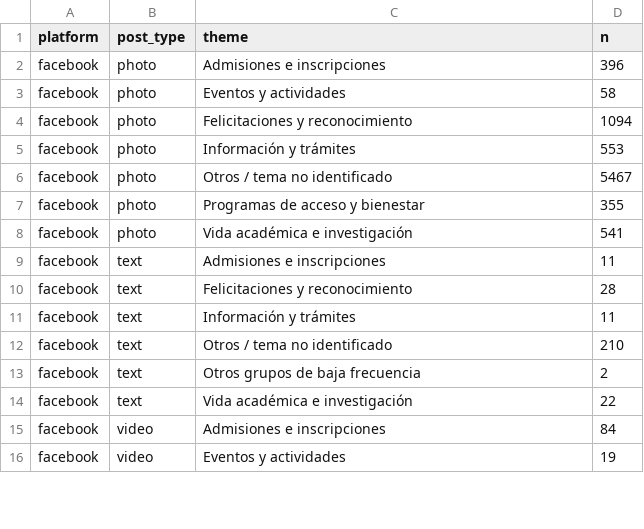
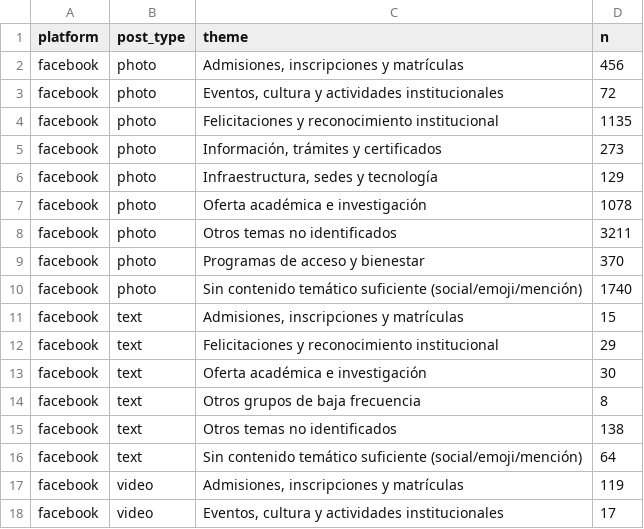
Before and after one commit to CamiloLVZ/analisis_de_comentarios_unillanos, a CSV file: crisp_dm/06_deployment/deploy_bundle/data/app/themes.csv, drawn as a sheet; only a part is shown; the diff covers the shown part only.

Commit message:
feat(temas): refactorizar taxonomia tematica y desarticular residual segun CRISP-DM
- Prioriza la dimension tematica como eje estructurante del proyecto
- Sustituye coincidencia ingenua de subcadenas por expresiones regulares con delimitadores \b en theme_rules.json y analyze.py
- Corrige 81 colisiones lexicas comprobadas (ej. \bcursos?\b frente a concurso/recurso/discurso) y retira palabras funcionales genericas (cuando, donde, cuanto)
- Desarticula el residual tematico reduciendolo de 66.0% a 34.4%, aislando 25.8% (4.090 comentarios) en 'Sin contenido tematico suficiente (social/emoji/mencion)'
- Agrega categoria institucional 'Infraestructura, sedes y tecnologia'
- Preserva intactos los puntajes originales de sentimiento y emocion de pysentimiento
- Incorpora artefacto agregado theme_sentiment.csv y nueva pestana interactiva en app.py para explorar sentimiento condicionado por tema
- Actualiza documentacion integral CRISP-DM, PLAN_MAESTRO.md, ARTICULO_FINAL.md y genera reportes en docs/

```diff
--- a/crisp_dm/06_deployment/deploy_bundle/data/app/themes.csv
+++ b/crisp_dm/06_deployment/deploy_bundle/data/app/themes.csv
@@ -1,16 +1,18 @@
 platform,post_type,theme,n
-facebook,photo,Admisiones e inscripciones,396
-facebook,photo,Eventos y actividades,58
-facebook,photo,Felicitaciones y reconocimiento,1094
-facebook,photo,Información y trámites,553
-facebook,photo,Otros / tema no identificado,5467
-facebook,photo,Programas de acceso y bienestar,355
-facebook,photo,Vida académica e investigación,541
-facebook,text,Admisiones e inscripciones,11
-facebook,text,Felicitaciones y reconocimiento,28
-facebook,text,Información y trámites,11
-facebook,text,Otros / tema no identificado,210
-facebook,text,Otros grupos de baja frecuencia,2
-facebook,text,Vida académica e investigación,22
-facebook,video,Admisiones e inscripciones,84
-facebook,video,Eventos y actividades,19
+facebook,photo,"Admisiones, inscripciones y matrículas",456
+facebook,photo,"Eventos, cultura y actividades institucionales",72
+facebook,photo,Felicitaciones y reconocimiento institucional,1135
+facebook,photo,"Información, trámites y certificados",273
+facebook,photo,"Infraestructura, sedes y tecnología",129
+facebook,photo,Oferta académica e investigación,1078
+facebook,photo,Otros temas no identificados,3211
+facebook,photo,Programas de acceso y bienestar,370
+facebook,photo,Sin contenido temático suficiente (social/emoji/mención),1740
+facebook,text,"Admisiones, inscripciones y matrículas",15
+facebook,text,Felicitaciones y reconocimiento institucional,29
+facebook,text,Oferta académica e investigación,30
+facebook,text,Otros grupos de baja frecuencia,8
+facebook,text,Otros temas no identificados,138
+facebook,text,Sin contenido temático suficiente (social/emoji/mención),64
+facebook,video,"Admisiones, inscripciones y matrículas",119
+facebook,video,"Eventos, cultura y actividades institucionales",17
```
Also changed, not shown: 7 added rows and 54 edited cells elsewhere in this file, crisp_dm/04_modeling/outputs/theme_counts.csv, 22 other files.
